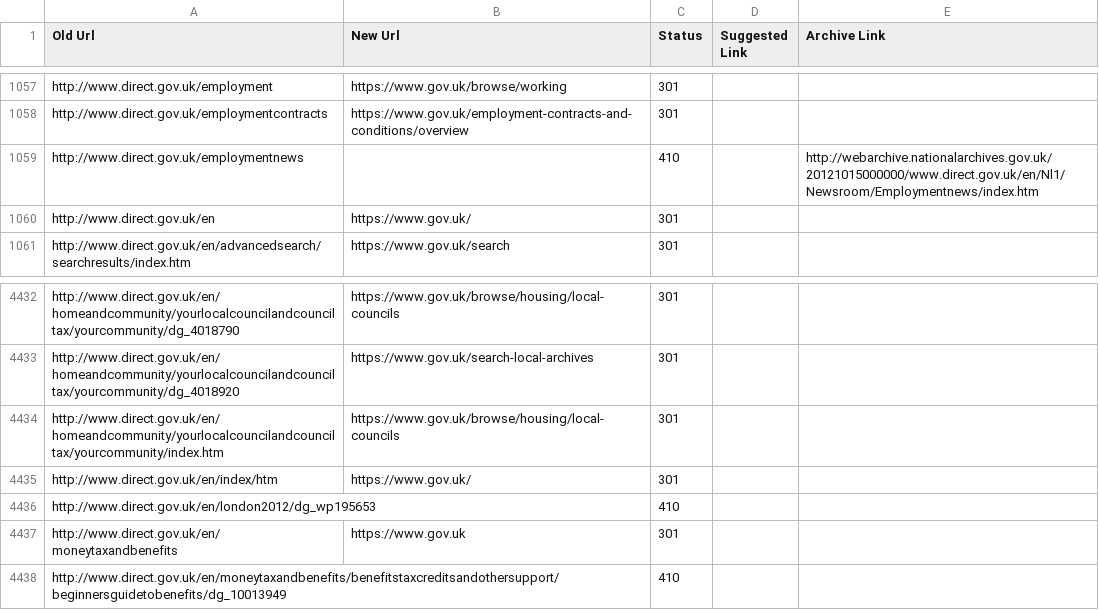
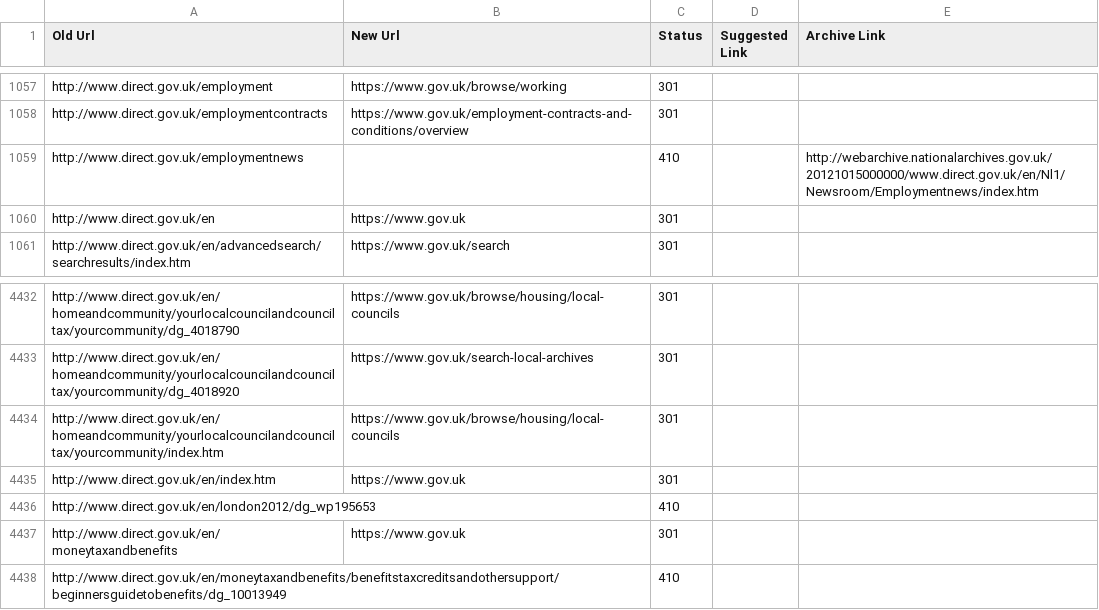
Before and after one commit to alphagov/transition-config, a CSV file: data/mappings/directgov.csv, drawn as a sheet; only a part is shown, gaps mark what is left out.

Commit message:
spurious slash

```diff
--- a/data/mappings/directgov.csv
+++ b/data/mappings/directgov.csv
@@ -1059,3 +1059,3 @@ http://www.direct.gov.uk/employmentcontracts,https://www.gov.uk/employment-contr
 http://www.direct.gov.uk/employmentnews,,410,,http://webarchive.nationalarchives.gov.uk/20121015000000/www.direct.gov.uk/en/Nl1/Newsroom/Employmentnews/index.htm
-http://www.direct.gov.uk/en,https://www.gov.uk/,301,,
+http://www.direct.gov.uk/en,https://www.gov.uk,301,,
 http://www.direct.gov.uk/en/advancedsearch/searchresults/index.htm,https://www.gov.uk/search,301,,
@@ -4434,3 +4434,3 @@ http://www.direct.gov.uk/en/homeandcommunity/yourlocalcouncilandcounciltax/yourc
 http://www.direct.gov.uk/en/homeandcommunity/yourlocalcouncilandcounciltax/yourcommunity/index.htm,https://www.gov.uk/browse/housing/local-councils,301,,
-http://www.direct.gov.uk/en/index/htm,https://www.gov.uk/,301,,
+http://www.direct.gov.uk/en/index.htm,https://www.gov.uk,301,,
 http://www.direct.gov.uk/en/london2012/dg_wp195653,,410,,
```
